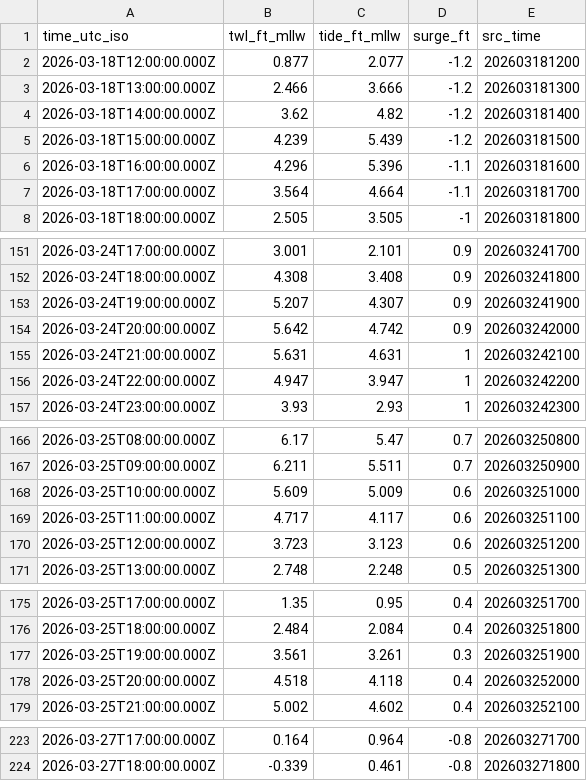
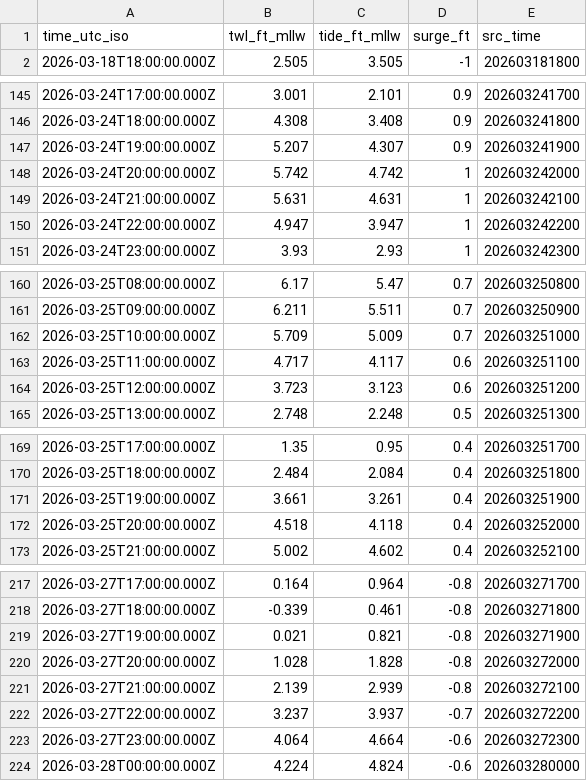
Before and after one commit to hondrospj/Reedy-Point, a CSV file: data/petss_forecast.csv, drawn as a sheet; only a part is shown, gaps mark what is left out; the diff covers the shown part only.

```diff
--- a/data/petss_forecast.csv
+++ b/data/petss_forecast.csv
@@ -1,8 +1,2 @@
 time_utc_iso,twl_ft_mllw,tide_ft_mllw,surge_ft,src_time
-2026-03-18T12:00:00.000Z,0.877,2.077,-1.2,202603181200
-2026-03-18T13:00:00.000Z,2.466,3.666,-1.2,202603181300
-2026-03-18T14:00:00.000Z,3.62,4.82,-1.2,202603181400
-2026-03-18T15:00:00.000Z,4.239,5.439,-1.2,202603181500
-2026-03-18T16:00:00.000Z,4.296,5.396,-1.1,202603181600
-2026-03-18T17:00:00.000Z,3.564,4.664,-1.1,202603181700
 2026-03-18T18:00:00.000Z,2.505,3.505,-1,202603181800
@@ -153,3 +147,3 @@ time_utc_iso,twl_ft_mllw,tide_ft_mllw,surge_ft,src_time
 2026-03-24T19:00:00.000Z,5.207,4.307,0.9,202603241900
-2026-03-24T20:00:00.000Z,5.642,4.742,0.9,202603242000
+2026-03-24T20:00:00.000Z,5.742,4.742,1,202603242000
 2026-03-24T21:00:00.000Z,5.631,4.631,1,202603242100
@@ -167,3 +161,3 @@ time_utc_iso,twl_ft_mllw,tide_ft_mllw,surge_ft,src_time
 2026-03-25T09:00:00.000Z,6.211,5.511,0.7,202603250900
-2026-03-25T10:00:00.000Z,5.609,5.009,0.6,202603251000
+2026-03-25T10:00:00.000Z,5.709,5.009,0.7,202603251000
 2026-03-25T11:00:00.000Z,4.717,4.117,0.6,202603251100
@@ -176,3 +170,3 @@ time_utc_iso,twl_ft_mllw,tide_ft_mllw,surge_ft,src_time
 2026-03-25T18:00:00.000Z,2.484,2.084,0.4,202603251800
-2026-03-25T19:00:00.000Z,3.561,3.261,0.3,202603251900
+2026-03-25T19:00:00.000Z,3.661,3.261,0.4,202603251900
 2026-03-25T20:00:00.000Z,4.518,4.118,0.4,202603252000
@@ -224 +218,7 @@ time_utc_iso,twl_ft_mllw,tide_ft_mllw,surge_ft,src_time
 2026-03-27T18:00:00.000Z,-0.339,0.461,-0.8,202603271800
+2026-03-27T19:00:00.000Z,0.021,0.821,-0.8,202603271900
+2026-03-27T20:00:00.000Z,1.028,1.828,-0.8,202603272000
+2026-03-27T21:00:00.000Z,2.139,2.939,-0.8,202603272100
+2026-03-27T22:00:00.000Z,3.237,3.937,-0.7,202603272200
+2026-03-27T23:00:00.000Z,4.064,4.664,-0.6,202603272300
+2026-03-28T00:00:00.000Z,4.224,4.824,-0.6,202603280000
```
Also changed, not shown: 46 edited cells elsewhere in this file, 3 other files.
